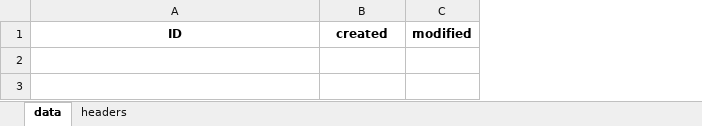
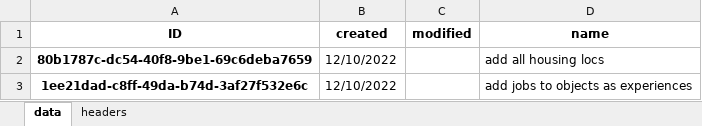
Before and after one commit to datagangstar/Nex, an Excel workbook: datasets/tasks.xlsx, sheet data, drawn as a sheet; values as stored, in another font and other column widths than the file's, no borders; the diff names each change by its address in the sheet, - before the commit and + after, or states it on an @@ line.

```diff
--- a/datasets/tasks.xlsx (sheet data)
+++ b/datasets/tasks.xlsx (sheet data)
+column D (name), empty
+row 2: 80b1787c-dc54-40f8-9be1-69c6deba7659 | 12/10/2022 |  | add all housing locs
+row 3: 1ee21dad-c8ff-49da-b74d-3af27f532e6c | 12/10/2022 |  | add jobs to objects as experiences
```
Also changed, not shown: sheet headers, datasets.xlsx, datasets/objects.xlsx, 10 other files.
